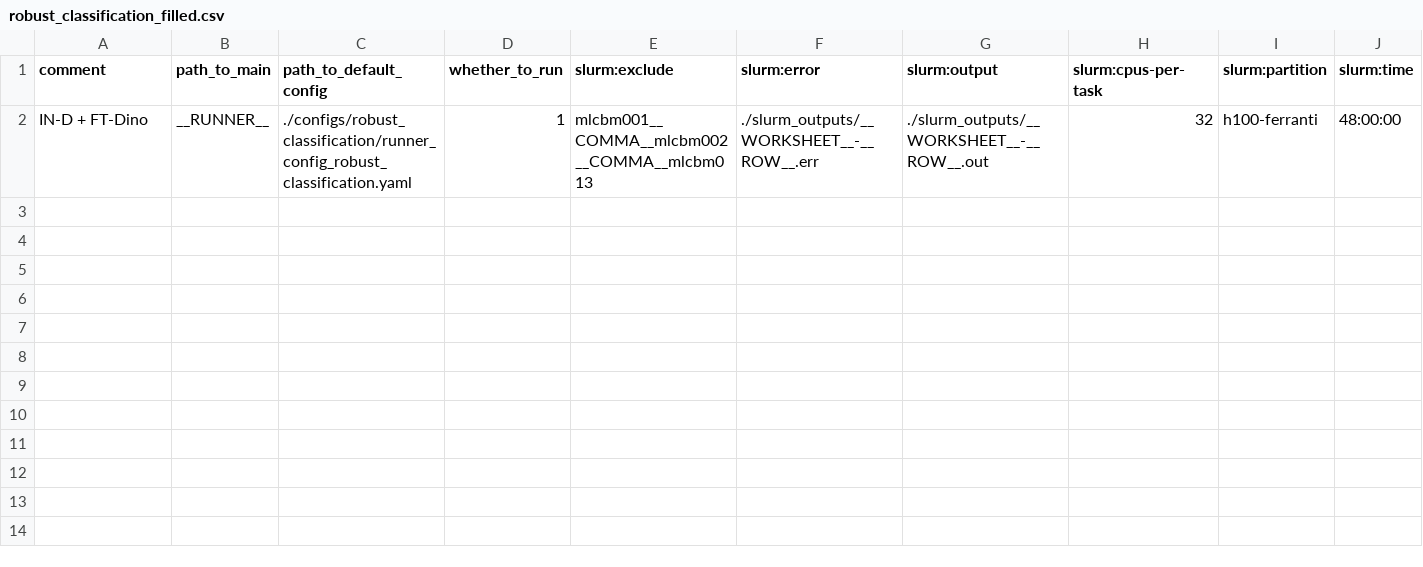
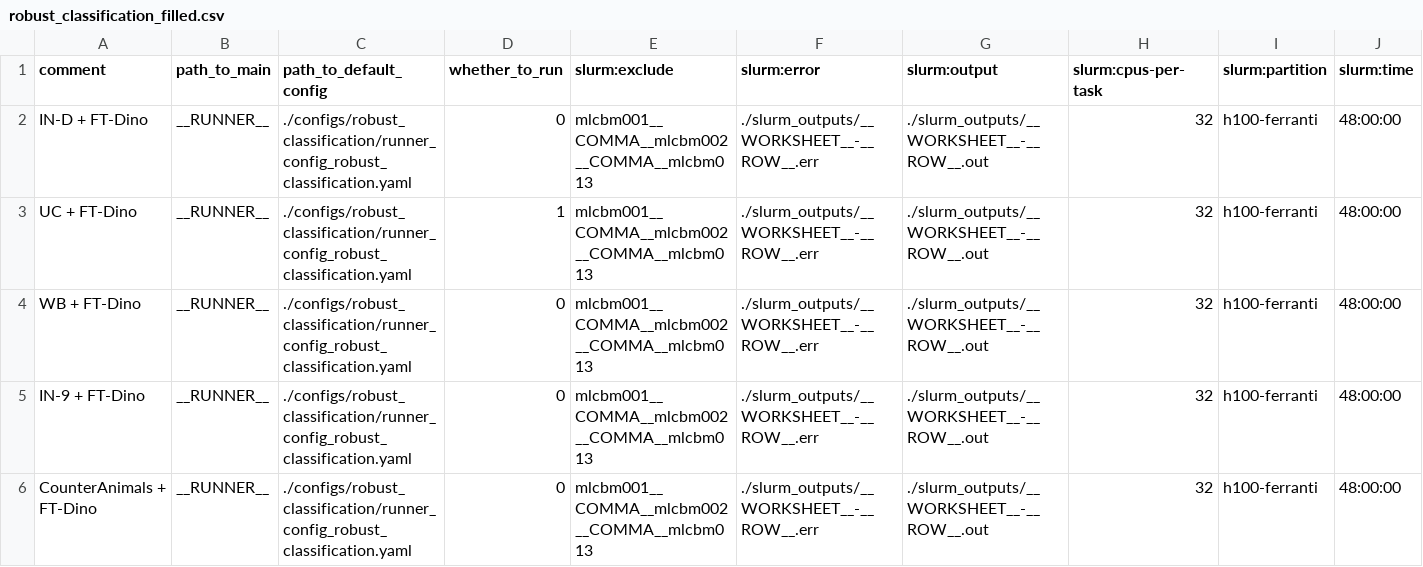
Before and after one commit to AlexanderRubinstein/OCCAM, a CSV file: sheets/robust_classification_filled.csv, drawn as a sheet; only a part is shown; rows hold the shown columns only; the diff names each change by its address in the sheet, - before the commit and + after, or states it on an @@ line.

Commit message:
Add eval on UC, IN-9 and CA; updated filled sheets

```diff
--- a/sheets/robust_classification_filled.csv
+++ b/sheets/robust_classification_filled.csv
-D2 (whether_to_run): 1
+D2 (whether_to_run): 0
+row 3: UC + FT-Dino | __RUNNER__ | ./configs/robust_classification/runner_config_robust_classification.yaml | 1 | mlcbm001__COMMA__mlcbm002__COMMA__mlcbm013 | ./slurm_outputs/__WORKSHEET__-__ROW__.err | ./slurm_outputs/__WORKSHEET__-__ROW__.out | 32 | h100-ferranti | 48:00:00
+row 4: WB + FT-Dino | __RUNNER__ | ./configs/robust_classification/runner_config_robust_classification.yaml | 0 | mlcbm001__COMMA__mlcbm002__COMMA__mlcbm013 | ./slurm_outputs/__WORKSHEET__-__ROW__.err | ./slurm_outputs/__WORKSHEET__-__ROW__.out | 32 | h100-ferranti | 48:00:00
+row 5: IN-9 + FT-Dino | __RUNNER__ | ./configs/robust_classification/runner_config_robust_classification.yaml | 0 | mlcbm001__COMMA__mlcbm002__COMMA__mlcbm013 | ./slurm_outputs/__WORKSHEET__-__ROW__.err | ./slurm_outputs/__WORKSHEET__-__ROW__.out | 32 | h100-ferranti | 48:00:00
+row 6: CounterAnimals + FT-Dino | __RUNNER__ | ./configs/robust_classification/runner_config_robust_classification.yaml | 0 | mlcbm001__COMMA__mlcbm002__COMMA__mlcbm013 | ./slurm_outputs/__WORKSHEET__-__ROW__.err | ./slurm_outputs/__WORKSHEET__-__ROW__.out | 32 | h100-ferranti | 48:00:00
```
Also changed, not shown: 7 other files.
